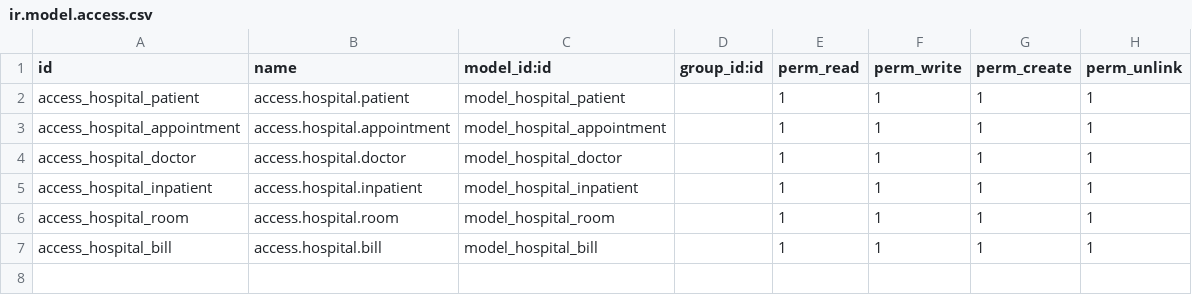
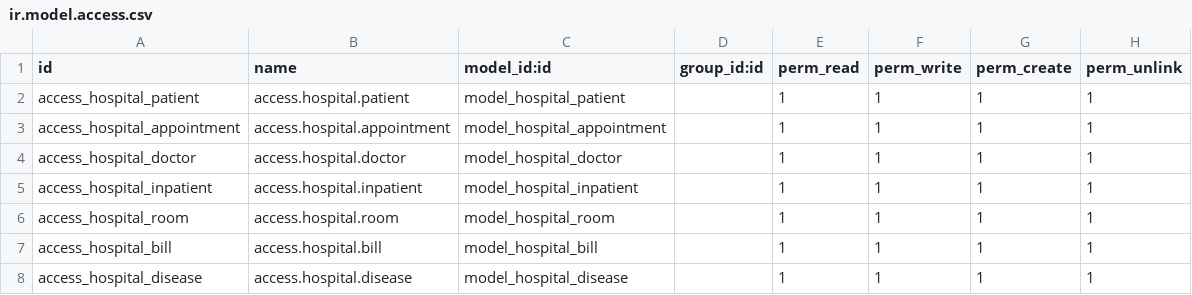
Before and after one commit to vikas-oodles/vk_hospital, a CSV file: security/ir.model.access.csv, drawn as a sheet; the diff names each change by its address in the sheet, - before the commit and + after, or states it on an @@ line.

```diff
--- a/security/ir.model.access.csv
+++ b/security/ir.model.access.csv
+row 8: access_hospital_disease | access.hospital.disease | model_hospital_disease |  | 1 | 1 | 1 | 1
```
Also changed, not shown: 15 other files.
